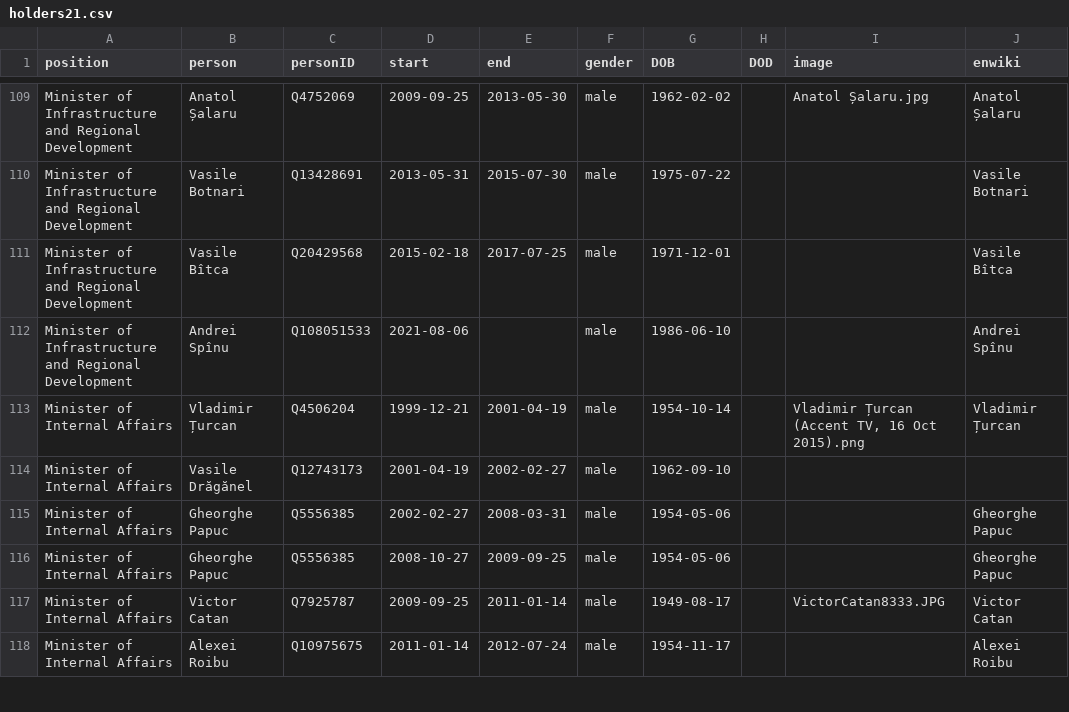
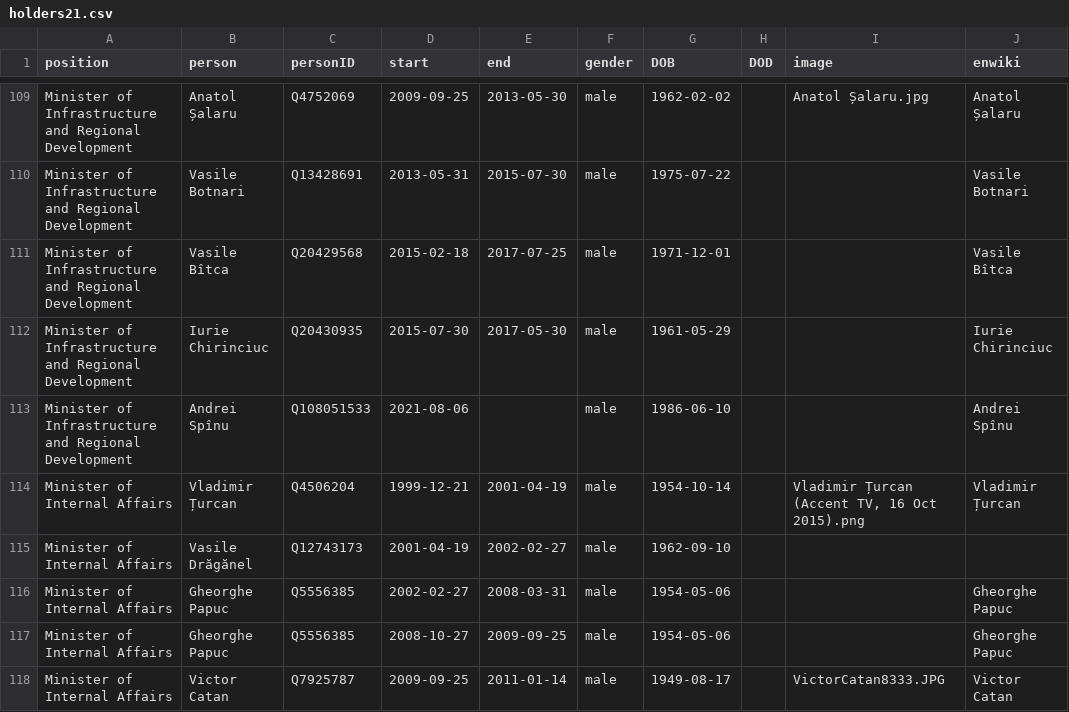
Before and after one commit to every-politician-scrapers/moldova-ministers, a CSV file: html/holders21.csv, drawn as a sheet; only a part is shown, gaps mark what is left out; the shorter side is filled out with more unchanged rows; the diff names each change by its address in the sheet, - before the commit and + after, or states it on an @@ line.

```diff
--- a/html/holders21.csv
+++ b/html/holders21.csv
+row 112: Minister of Infrastructure and Regional Development | Iurie Chirinciuc | Q20430935 | 2015-07-30 | 2017-05-30 | male | 1961-05-29 |  |  | Iurie Chirinciuc
```
Also changed, not shown: html/legislators.csv.
